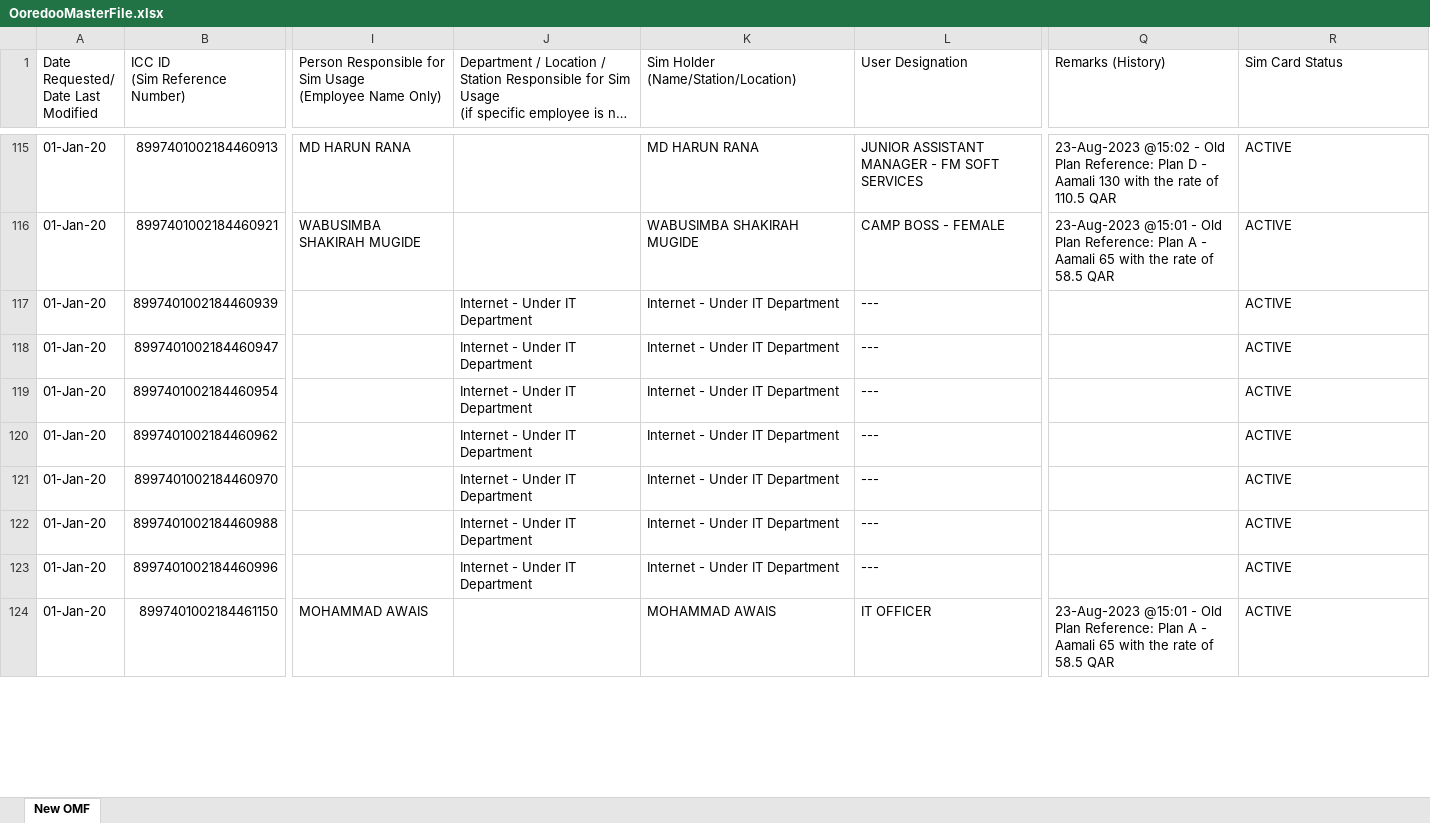
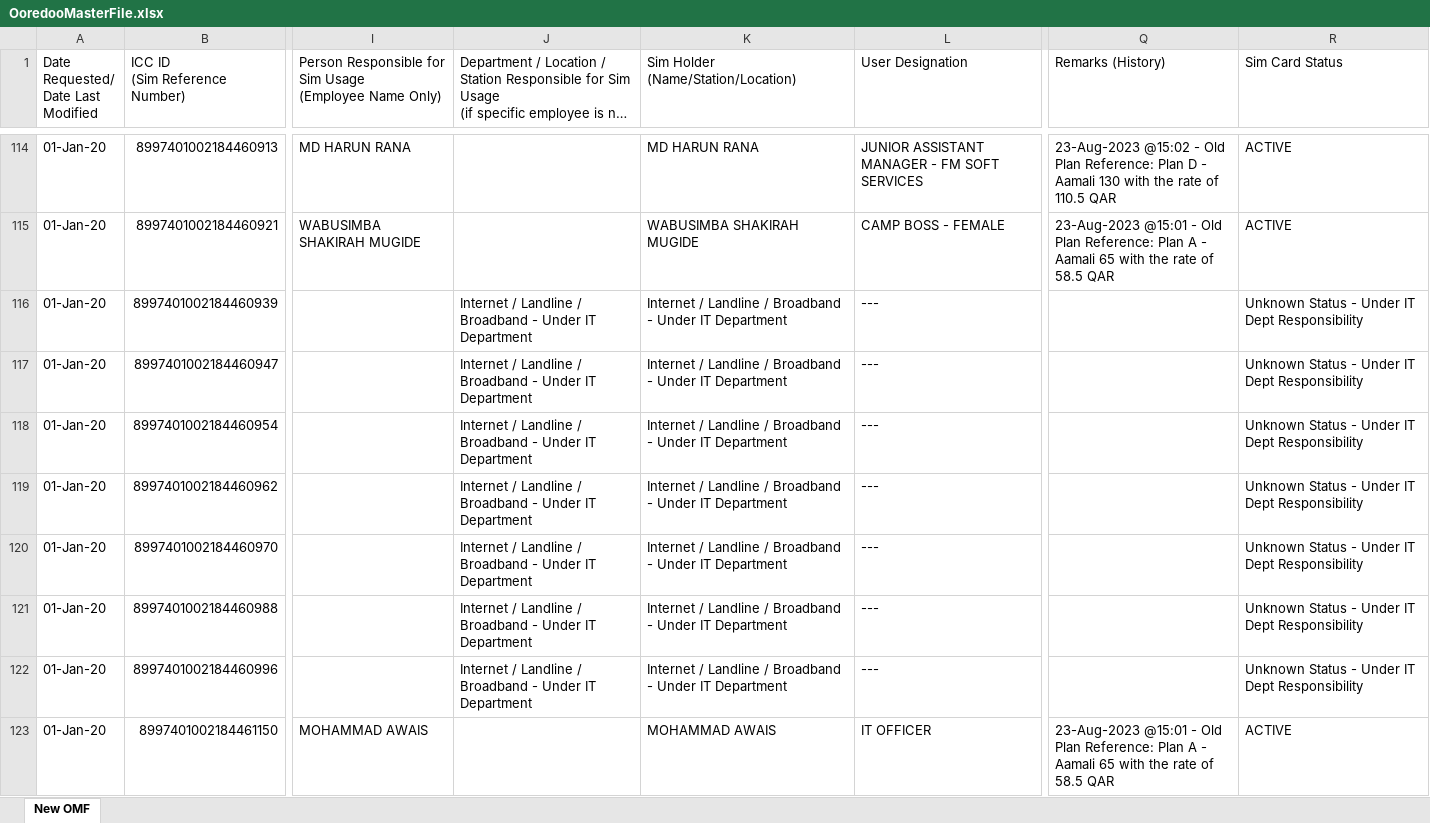
Before and after one commit to danveranga/work-automation-ooredoo-1, an Excel workbook: Commands/Database/Backup Database/OoredooMasterFile.xlsx, sheet New OMF, drawn as a sheet; only a part is shown, gaps mark what is left out; long unchanged cells end in …; values as stored, in another font and other column widths than the file's, no cell formats; conditional formats and table styles not drawn; addresses are those after the commit; the diff covers the shown part only; the diff names each change by its address in the sheet, - before the commit and + after, or states it on an @@ line.

Commit message:
new backup file

```diff
--- a/Commands/Database/Backup Database/OoredooMasterFile.xlsx (sheet New OMF)
+++ b/Commands/Database/Backup Database/OoredooMasterFile.xlsx (sheet New OMF)
-J116:J122: Internet - Under IT Department
+J116:J122: Internet / Landline / Broadband - Under IT Department
-K116:K122: Internet - Under IT Department
+K116:K122: Internet / Landline / Broadband - Under IT Department
-R116:R122 (Sim Card Status): ACTIVE
+R116:R122 (Sim Card Status): Unknown Status - Under IT Dept Responsibility
```
Also changed, not shown: 5 added rows, 4 removed rows and 276 edited cells elsewhere in this sheet, cell formats, formulas that keep their value.
